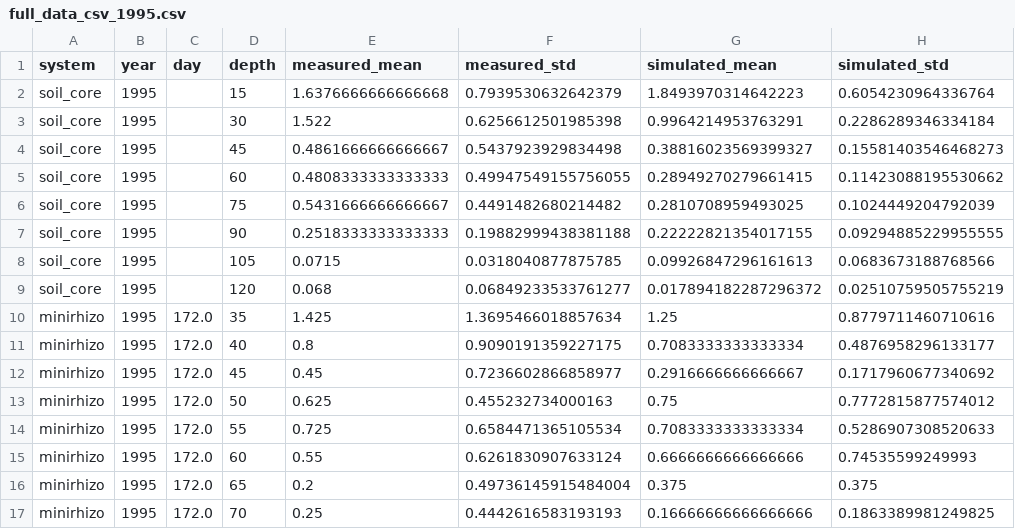
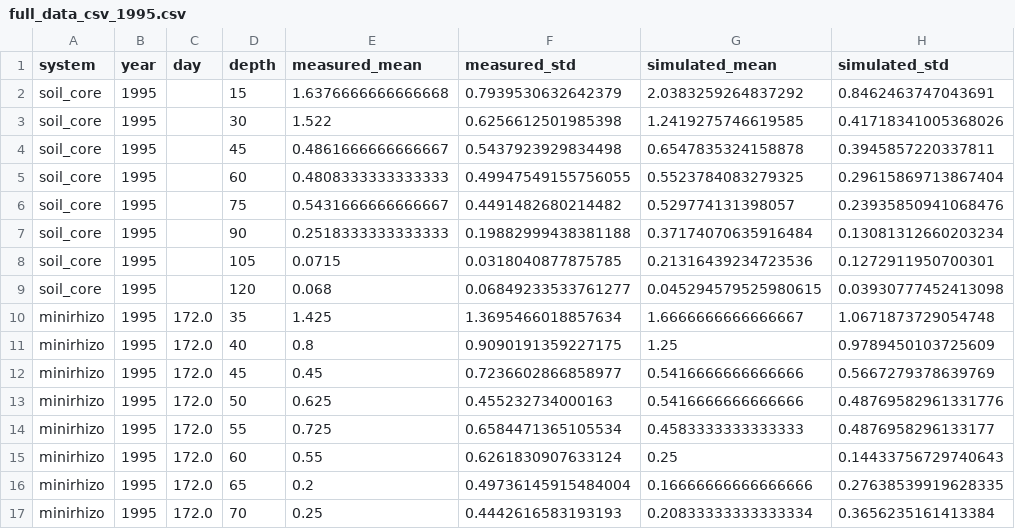
Before and after one commit to Plant-Root-Soil-Interactions-Modelling/CPlantBox, a CSV file: Ruthe_main_simulation/results/full_data_csv_1995.csv, drawn as a sheet; only a part is shown; the diff covers the shown part only.

```diff
--- a/Ruthe_main_simulation/results/full_data_csv_1995.csv
+++ b/Ruthe_main_simulation/results/full_data_csv_1995.csv
@@ -1,17 +1,17 @@
 system,year,day,depth,measured_mean,measured_std,simulated_mean,simulated_std
-soil_core,1995,,15,1.6376666666666668,0.7939530632642379,1.8493970314642223,0.6054230964336764
-soil_core,1995,,30,1.522,0.6256612501985398,0.9964214953763291,0.2286289346334184
-soil_core,1995,,45,0.4861666666666667,0.5437923929834498,0.38816023569399327,0.15581403546468273
-soil_core,1995,,60,0.4808333333333333,0.49947549155756055,0.28949270279661415,0.11423088195530662
-soil_core,1995,,75,0.5431666666666667,0.4491482680214482,0.2810708959493025,0.1024449204792039
-soil_core,1995,,90,0.2518333333333333,0.19882999438381188,0.22222821354017155,0.09294885229955555
-soil_core,1995,,105,0.0715,0.0318040877875785,0.09926847296161613,0.0683673188768566
-soil_core,1995,,120,0.068,0.06849233533761277,0.017894182287296372,0.02510759505755219
-minirhizo,1995,172.0,35,1.425,1.3695466018857634,1.25,0.8779711460710616
-minirhizo,1995,172.0,40,0.8,0.9090191359227175,0.7083333333333334,0.4876958296133177
-minirhizo,1995,172.0,45,0.45,0.7236602866858977,0.2916666666666667,0.1717960677340692
-minirhizo,1995,172.0,50,0.625,0.455232734000163,0.75,0.7772815877574012
-minirhizo,1995,172.0,55,0.725,0.6584471365105534,0.7083333333333334,0.5286907308520633
-minirhizo,1995,172.0,60,0.55,0.6261830907633124,0.6666666666666666,0.74535599249993
-minirhizo,1995,172.0,65,0.2,0.49736145915484004,0.375,0.375
-minirhizo,1995,172.0,70,0.25,0.4442616583193193,0.16666666666666666,0.1863389981249825
+soil_core,1995,,15,1.6376666666666668,0.7939530632642379,2.0383259264837292,0.8462463747043691
+soil_core,1995,,30,1.522,0.6256612501985398,1.2419275746619585,0.41718341005368026
+soil_core,1995,,45,0.4861666666666667,0.5437923929834498,0.6547835324158878,0.3945857220337811
+soil_core,1995,,60,0.4808333333333333,0.49947549155756055,0.5523784083279325,0.29615869713867404
+soil_core,1995,,75,0.5431666666666667,0.4491482680214482,0.529774131398057,0.23935850941068476
+soil_core,1995,,90,0.2518333333333333,0.19882999438381188,0.37174070635916484,0.13081312660203234
+soil_core,1995,,105,0.0715,0.0318040877875785,0.21316439234723536,0.1272911950700301
+soil_core,1995,,120,0.068,0.06849233533761277,0.045294579525980615,0.03930777452413098
+minirhizo,1995,172.0,35,1.425,1.3695466018857634,1.6666666666666667,1.0671873729054748
+minirhizo,1995,172.0,40,0.8,0.9090191359227175,1.25,0.9789450103725609
+minirhizo,1995,172.0,45,0.45,0.7236602866858977,0.5416666666666666,0.5667279378639769
+minirhizo,1995,172.0,50,0.625,0.455232734000163,0.5416666666666666,0.48769582961331776
+minirhizo,1995,172.0,55,0.725,0.6584471365105534,0.4583333333333333,0.4876958296133177
+minirhizo,1995,172.0,60,0.55,0.6261830907633124,0.25,0.14433756729740643
+minirhizo,1995,172.0,65,0.2,0.49736145915484004,0.16666666666666666,0.27638539919628335
+minirhizo,1995,172.0,70,0.25,0.4442616583193193,0.20833333333333334,0.3656235161413384
```
Also changed, not shown: 59 edited cells elsewhere in this file, 34 other files.
